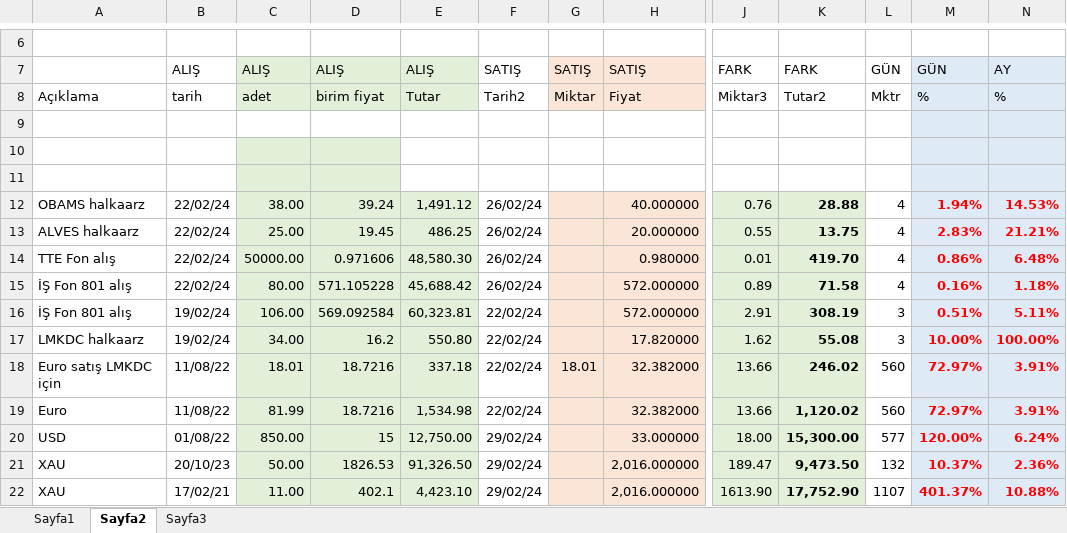
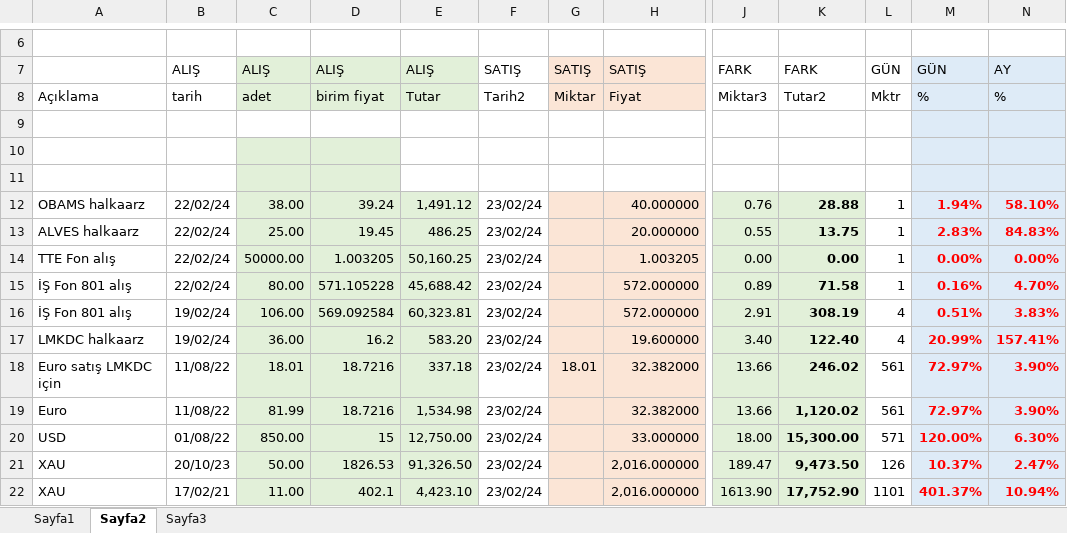
Before and after one commit to roboturx/tdy, an Excel workbook: 05-24-YTRM.xlsx, sheet Sayfa2, drawn as a sheet; only a part is shown, gaps mark what is left out; values as stored, in another font and other column widths than the file's, no borders; table styles not drawn; the diff covers the shown part only; the diff names each change by its address in the sheet, - before the commit and + after, or states it on an @@ line.

Commit message:
committed 20240223

```diff
--- a/05-24-YTRM.xlsx (sheet Sayfa2)
+++ b/05-24-YTRM.xlsx (sheet Sayfa2)
-F12:F15: 26/02/24
+F12:F15: 23/02/24
-L12:L15: 4
+L12:L15: 1
-N12: 14.53%
+N12: 58.10%
-N13: 21.21%
+N13: 84.83%
-D14: 0.971606
+D14: 1.003205
-E14: 48,580.30
+E14: 50,160.25
-H14: 0.980000
+H14: 1.003205
-J14: 0.01
+J14: 0.00
-K14: 419.70
+K14: 0.00
-M14: 0.86%
+M14: 0.00%
-N14: 6.48%
+N14: 0.00%
-N15: 1.18%
+N15: 4.70%
-F16:F19: 22/02/24
+F16:F19: 23/02/24
-L16:L17: 3
+L16:L17: 4
-N16: 5.11%
+N16: 3.83%
-C17: 34.00
+C17: 36.00
-E17: 550.80
+E17: 583.20
-H17: 17.820000
+H17: 19.600000
-J17: 1.62
+J17: 3.40
-K17: 55.08
+K17: 122.40
-M17: 10.00%
+M17: 20.99%
-N17: 100.00%
+N17: 157.41%
-L18:L19: 560
+L18:L19: 561
-N18:N19: 3.91%
+N18:N19: 3.90%
-F20:F22: 29/02/24
+F20:F22: 23/02/24
-L20: 577
+L20: 571
-N20: 6.24%
+N20: 6.30%
-L21: 132
+L21: 126
-N21: 2.36%
+N21: 2.47%
-L22: 1107
+L22: 1101
-N22: 10.88%
+N22: 10.94%
```
Also changed, not shown: 1 added row, 1 removed row and 13 edited cells elsewhere in this sheet.
